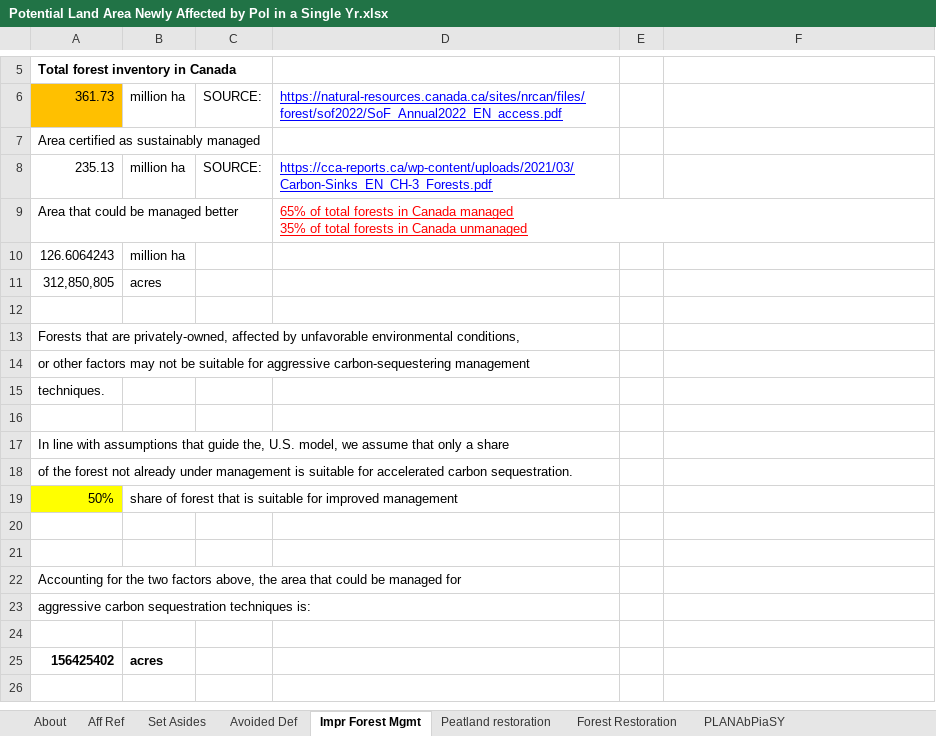
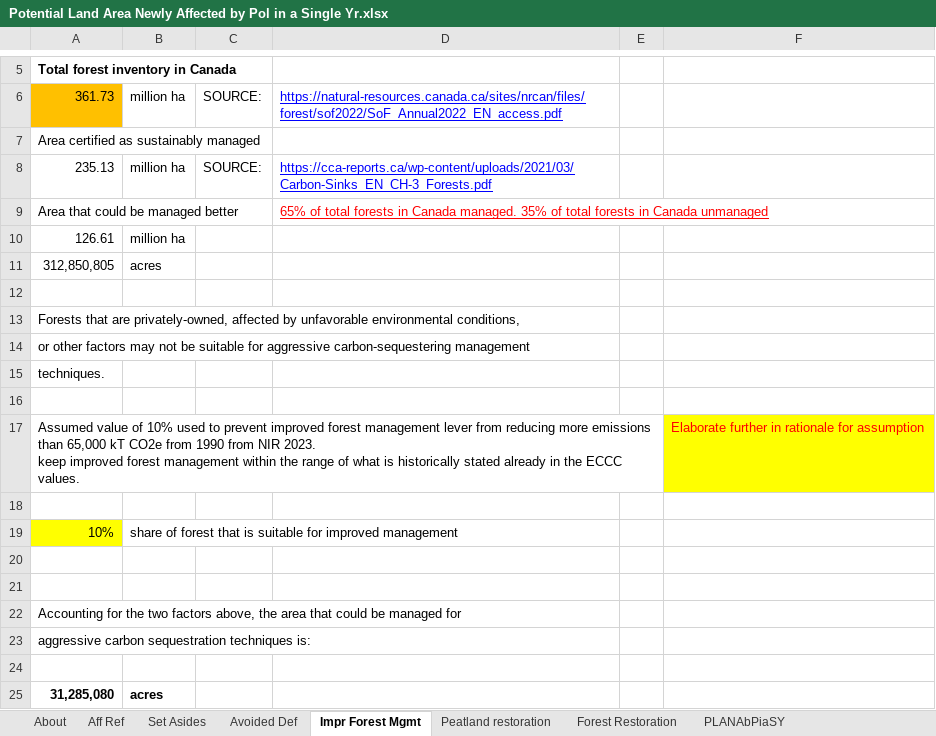
Before and after one commit to EnergyInnovation/eps-canada, an Excel workbook: InputData/land/PLANAbPiaSY/Potential Land Area Newly Affected by Pol in a Single Yr.xlsx, sheet Impr Forest Mgmt, drawn as a sheet; only a part is shown, gaps mark what is left out; values as stored, in another font and other column widths than the file's, no borders; charts and pictures not drawn; removed rows and columns are numbered as before the commit, all else as after; ↵ is a line break in a cell; the diff names each change by its address in the sheet, - before the commit and + after, or states it on an @@ line.

Commit message:
updated files from canada

```diff
--- a/InputData/land/PLANAbPiaSY/Potential Land Area Newly Affected by Pol in a Single Yr.xlsx (sheet Impr Forest Mgmt)
+++ b/InputData/land/PLANAbPiaSY/Potential Land Area Newly Affected by Pol in a Single Yr.xlsx (sheet Impr Forest Mgmt)
-D9: …in Canada managed ↵ 35% of…
+D9: …in Canada managed. 35% of…
-A10: 126.6064243
+A10: 126.61
-row 17: In line with assumptions that guide the, U.S. model, we assume that only a share
-row 18: of the forest not already under management is suitable for accelerated carbon sequestration.
+row 17: Assumed value of 10% used to prevent improved forest management lever from reducing more emissions than 65,000 kT CO2e from 1990 from NIR 2023. ↵ keep improved forest management within the range of what is historically stated already in the ECCC values. |  |  |  |  | Elaborate further in rationale for assumption
-row 18: 50% | share of forest that is suitable for improved management
+row 18: (empty)
-A18 fill: #FFFF00
+A18 fill: none
+row 19: 10% | share of forest that is suitable for improved management
-A25: 156425402
+A25: 31,285,080
```
Also changed, not shown: sheet PLANAbPiaSY, charts or pictures, InputData/bldgs/BCEU/BAU Components Energy Use.xlsx, InputData/geoeng/DACD/Direct Air Capture Data.xlsx, 4 other files.
